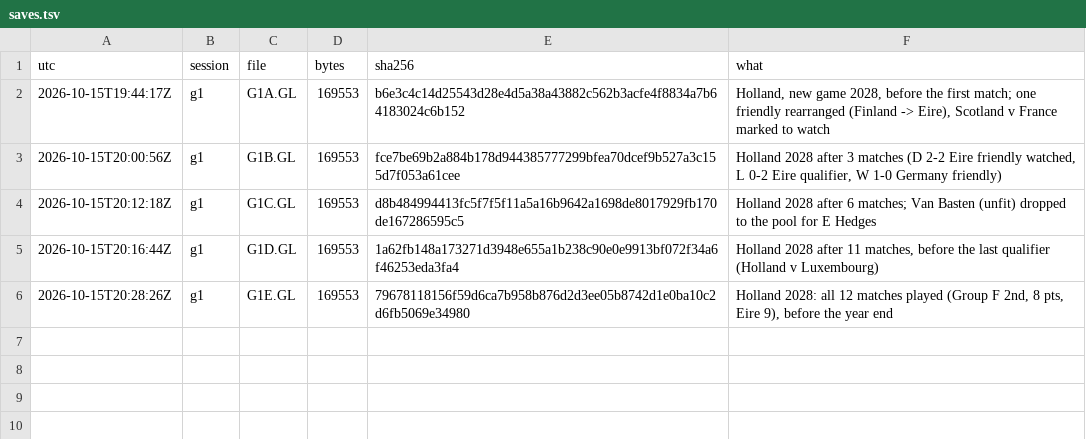
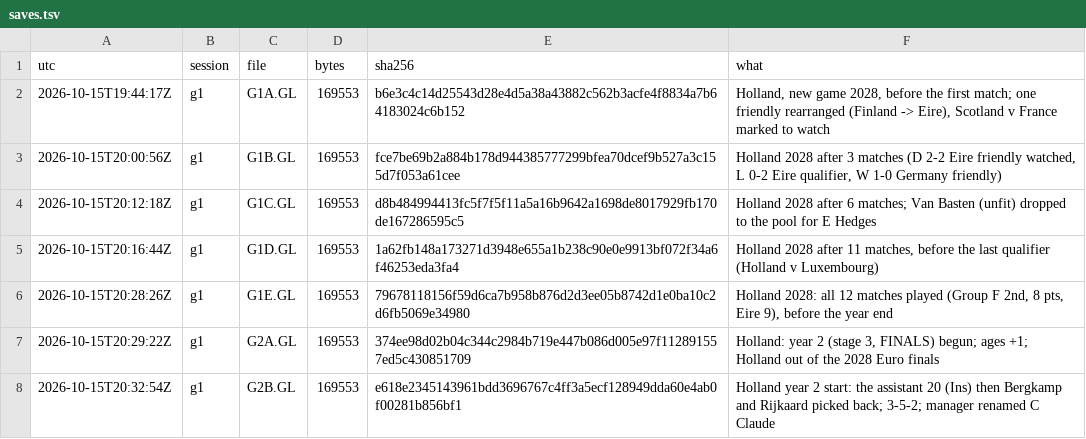
Before and after one commit to diegoami/goal2-archaeology, a TSV file: experiments/E031-play-the-game/out/saves.tsv, drawn as a sheet; the diff names each change by its address in the sheet, - before the commit and + after, or states it on an @@ line.

```diff
--- a/experiments/E031-play-the-game/out/saves.tsv
+++ b/experiments/E031-play-the-game/out/saves.tsv
+row 7: 2026-10-15T20:29:22Z | g1 | G2A.GL | 169553 | 374ee98d02b04c344c2984b719e447b086d005e97f112891557ed5c430851709 | Holland: year 2 (stage 3, FINALS) begun; ages +1; Holland out of the 2028 Euro finals
+row 8: 2026-10-15T20:32:54Z | g1 | G2B.GL | 169553 | e618e2345143961bdd3696767c4ff3a5ecf128949dda60e4ab0f00281b856bf1 | Holland year 2 start: the assistant 20 (Ins) then Bergkamp and Rijkaard picked back; 3-5-2; manager renamed C Claude
```
Also changed, not shown: 3 other files.
